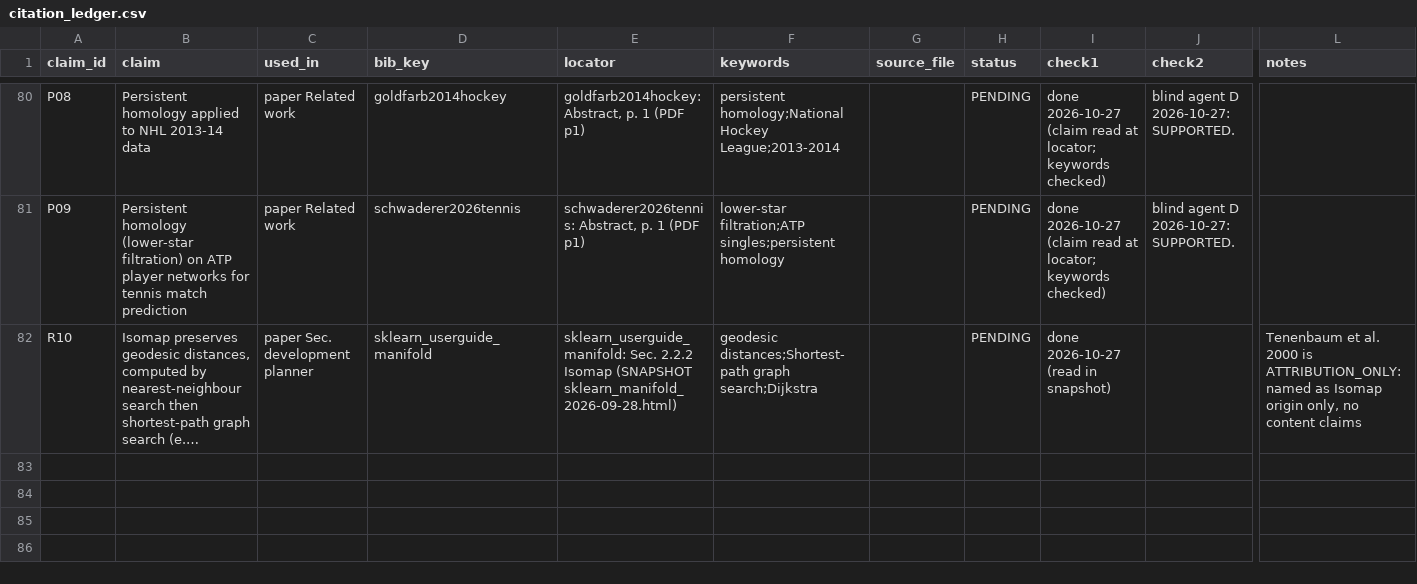
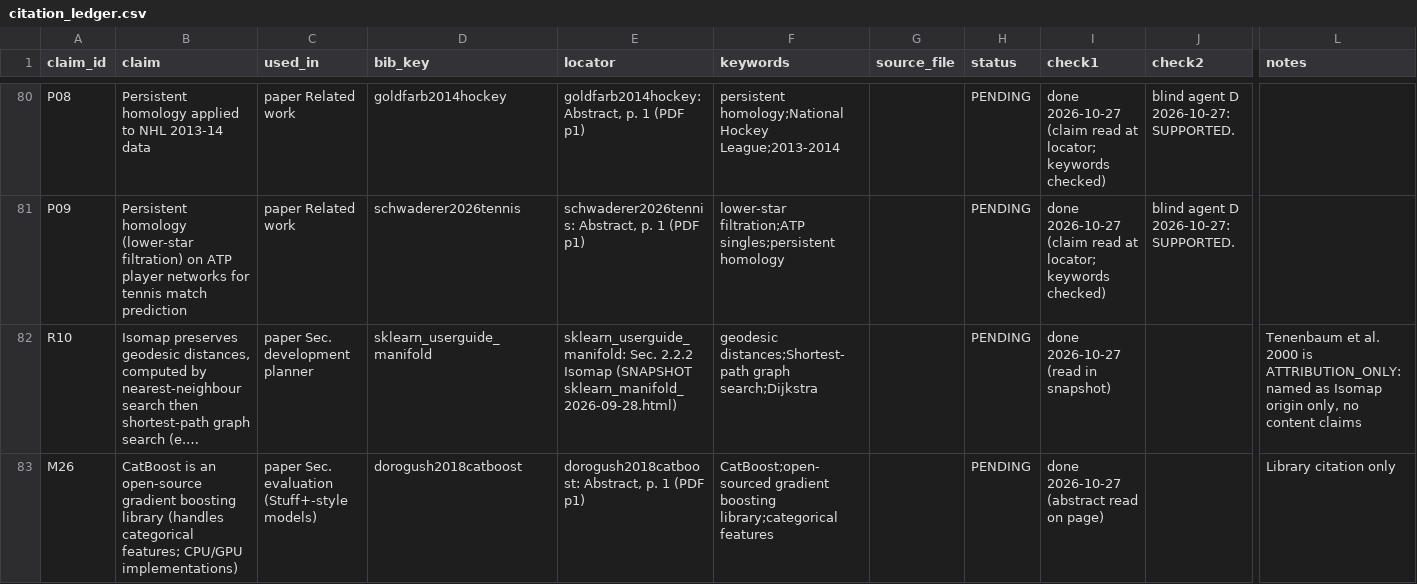
Before and after one commit to WillPaz16/tda-pitch-clustering, a CSV file: docs/lit_review/citation_ledger.csv, drawn as a sheet; only a part is shown, gaps mark what is left out; long unchanged cells end in …; rows hold the shown columns only; the diff names each change by its address in the sheet, - before the commit and + after, or states it on an @@ line.

```diff
--- a/docs/lit_review/citation_ledger.csv
+++ b/docs/lit_review/citation_ledger.csv
+row 83: M26 | CatBoost is an open-source gradient boosting library (handles categorical features; CPU/GPU implementations) | paper Sec. evaluation (Stuff+-style models) | dorogush2018catboost | dorogush2018catboost: Abstract, p. 1 (PDF p1) | CatBoost;open-sourced gradient boosting library;categorical features |  | PENDING | done 2026-10-27 (abstract read on page) |  | Library citation only
```
Also changed, not shown: docs/lit_review/sources.csv, 5 other files.
